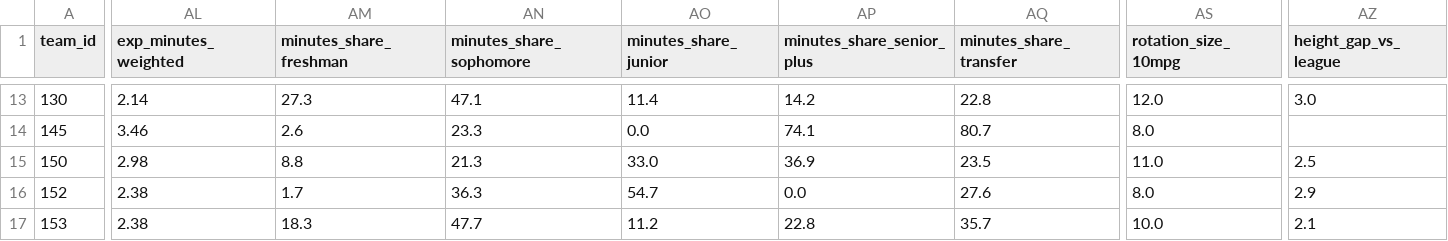
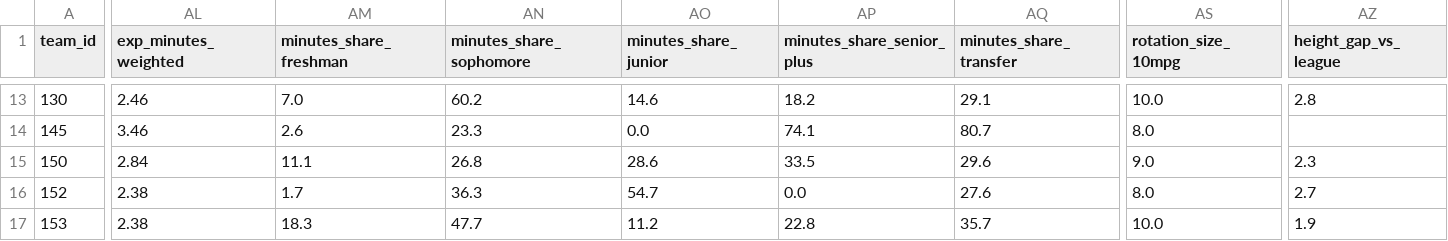
Before and after one commit to kbsmd-sportsmusicdata/wbb_2026_scout_reports, a CSV file: data/processed/roster/team_season_analytic_2026_top25.csv, drawn as a sheet; only a part is shown, gaps mark what is left out; the diff covers the shown part only; the diff names each change by its address in the sheet, - before the commit and + after, or states it on an @@ line.

```diff
--- a/data/processed/roster/team_season_analytic_2026_top25.csv
+++ b/data/processed/roster/team_season_analytic_2026_top25.csv
-AL13 (exp_minutes_weighted): 2.14
+AL13 (exp_minutes_weighted): 2.46
-AM13 (minutes_share_freshman): 27.3
+AM13 (minutes_share_freshman): 7.0
-AN13 (minutes_share_sophomore): 47.1
+AN13 (minutes_share_sophomore): 60.2
-AO13 (minutes_share_junior): 11.4
+AO13 (minutes_share_junior): 14.6
-AP13 (minutes_share_senior_plus): 14.2
+AP13 (minutes_share_senior_plus): 18.2
-AQ13 (minutes_share_transfer): 22.8
+AQ13 (minutes_share_transfer): 29.1
-AS13 (rotation_size_10mpg): 12.0
+AS13 (rotation_size_10mpg): 10.0
-AZ13 (height_gap_vs_league): 3.0
+AZ13 (height_gap_vs_league): 2.8
-AL15 (exp_minutes_weighted): 2.98
+AL15 (exp_minutes_weighted): 2.84
-AM15 (minutes_share_freshman): 8.8
+AM15 (minutes_share_freshman): 11.1
-AN15 (minutes_share_sophomore): 21.3
+AN15 (minutes_share_sophomore): 26.8
-AO15 (minutes_share_junior): 33.0
+AO15 (minutes_share_junior): 28.6
-AP15 (minutes_share_senior_plus): 36.9
+AP15 (minutes_share_senior_plus): 33.5
-AQ15 (minutes_share_transfer): 23.5
+AQ15 (minutes_share_transfer): 29.6
-AS15 (rotation_size_10mpg): 11.0
+AS15 (rotation_size_10mpg): 9.0
-AZ15 (height_gap_vs_league): 2.5
+AZ15 (height_gap_vs_league): 2.3
-AZ16 (height_gap_vs_league): 2.9
+AZ16 (height_gap_vs_league): 2.7
-AZ17 (height_gap_vs_league): 2.1
+AZ17 (height_gap_vs_league): 1.9
```
Also changed, not shown: 115 edited cells elsewhere in this file, data/processed/roster/team_season_analytic_2026.csv, 3 other files.
